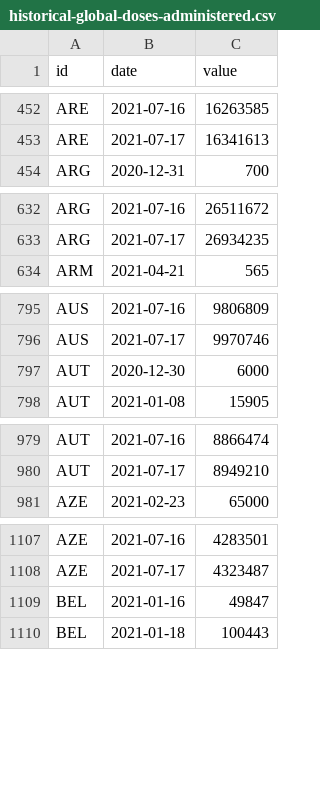
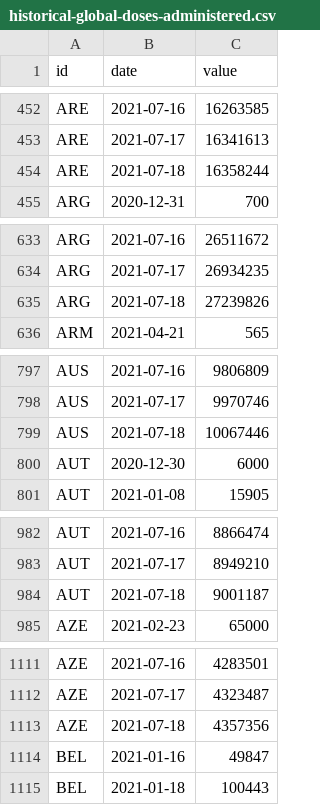
Before and after one commit to BloombergGraphics/covid-vaccine-tracker-data, a CSV file: data/historical-global-doses-administered.csv, drawn as a sheet; only a part is shown, gaps mark what is left out; the diff covers the shown part only.

Commit message:
update data

```diff
--- a/data/historical-global-doses-administered.csv
+++ b/data/historical-global-doses-administered.csv
@@ -453,2 +453,3 @@ ARE,2021-07-16,16263585
 ARE,2021-07-17,16341613
+ARE,2021-07-18,16358244
 ARG,2020-12-31,700
@@ -633,2 +634,3 @@ ARG,2021-07-16,26511672
 ARG,2021-07-17,26934235
+ARG,2021-07-18,27239826
 ARM,2021-04-21,565
@@ -796,2 +798,3 @@ AUS,2021-07-16,9806809
 AUS,2021-07-17,9970746
+AUS,2021-07-18,10067446
 AUT,2020-12-30,6000
@@ -980,2 +983,3 @@ AUT,2021-07-16,8866474
 AUT,2021-07-17,8949210
+AUT,2021-07-18,9001187
 AZE,2021-02-23,65000
@@ -1108,2 +1112,3 @@ AZE,2021-07-16,4283501
 AZE,2021-07-17,4323487
+AZE,2021-07-18,4357356
 BEL,2021-01-16,49847
```
Also changed, not shown: 57 added rows elsewhere in this file, data/current-global.csv, data/current-usa.csv, 2 other files.
